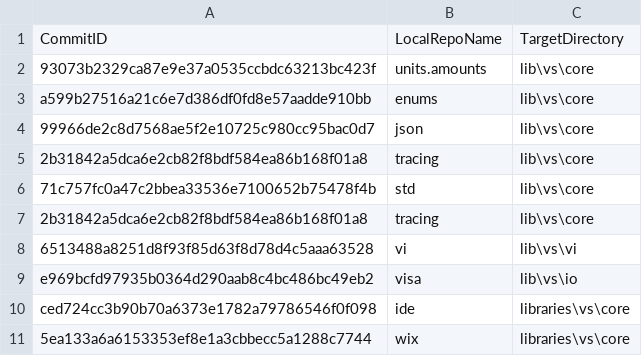
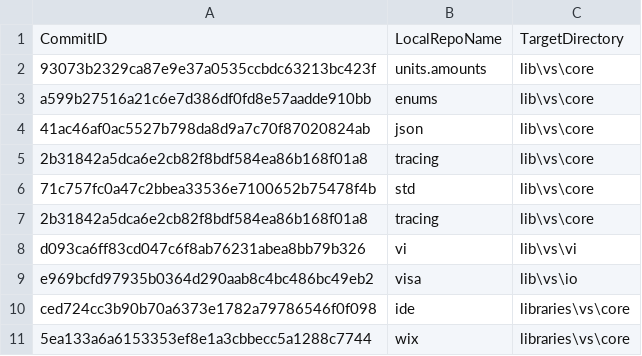
Before and after one commit to ATECoder/dn.vi.ivi, a CSV file: externalReposCommits.csv, drawn as a sheet.

```diff
--- a/externalReposCommits.csv
+++ b/externalReposCommits.csv
@@ -3,3 +3,3 @@ CommitID,LocalRepoName,TargetDirectory
 a599b27516a21c6e7d386df0fd8e57aadde910bb,enums,lib\vs\core
-99966de2c8d7568ae5f2e10725c980cc95bac0d7,json,lib\vs\core
+41ac46af0ac5527b798da8d9a7c70f87020824ab,json,lib\vs\core
 2b31842a5dca6e2cb82f8bdf584ea86b168f01a8,tracing,lib\vs\core
@@ -7,3 +7,3 @@ a599b27516a21c6e7d386df0fd8e57aadde910bb,enums,lib\vs\core
 2b31842a5dca6e2cb82f8bdf584ea86b168f01a8,tracing,lib\vs\core
-6513488a8251d8f93f85d63f8d78d4c5aaa63528,vi,lib\vs\vi
+d093ca6ff83cd047c6f8ab76231abea8bb79b326,vi,lib\vs\vi
 e969bcfd97935b0364d290aab8c4bc486bc49eb2,visa,lib\vs\io
```
Also changed, not shown: 3 other files.
